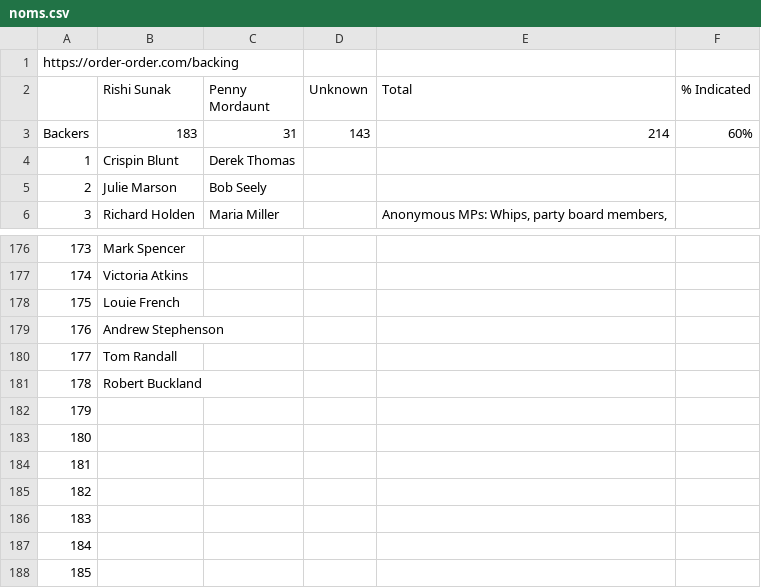
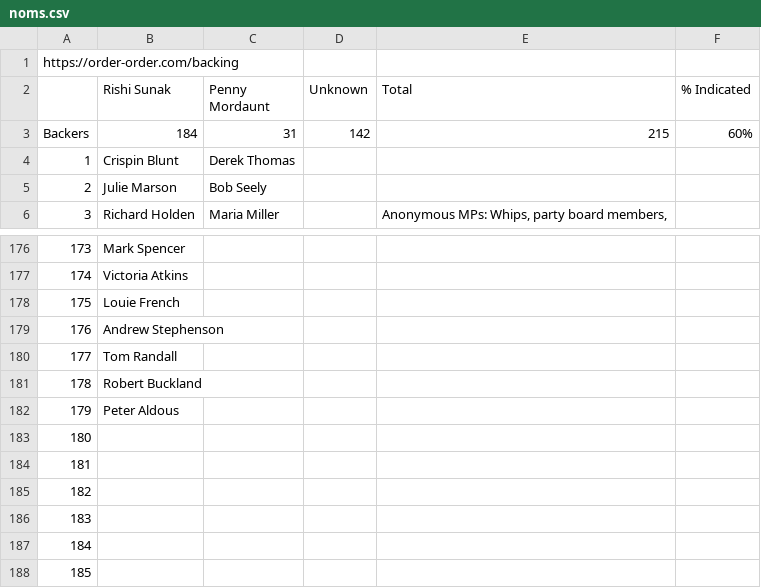
Before and after one commit to tomviner/scrape-tory-nominations, a CSV file: noms.csv, drawn as a sheet; only a part is shown, gaps mark what is left out; the diff names each change by its address in the sheet, - before the commit and + after, or states it on an @@ line.

```diff
--- a/noms.csv
+++ b/noms.csv
-B3 (Rishi Sunak): 183
+B3 (Rishi Sunak): 184
-D3 (Unknown): 143
+D3 (Unknown): 142
-E3 (Total): 214
+E3 (Total): 215
-B182 (Rishi Sunak): (empty)
+B182 (Rishi Sunak): Peter Aldous
```
Also changed, not shown: gf-noms-time-series.csv, 2 other files.
